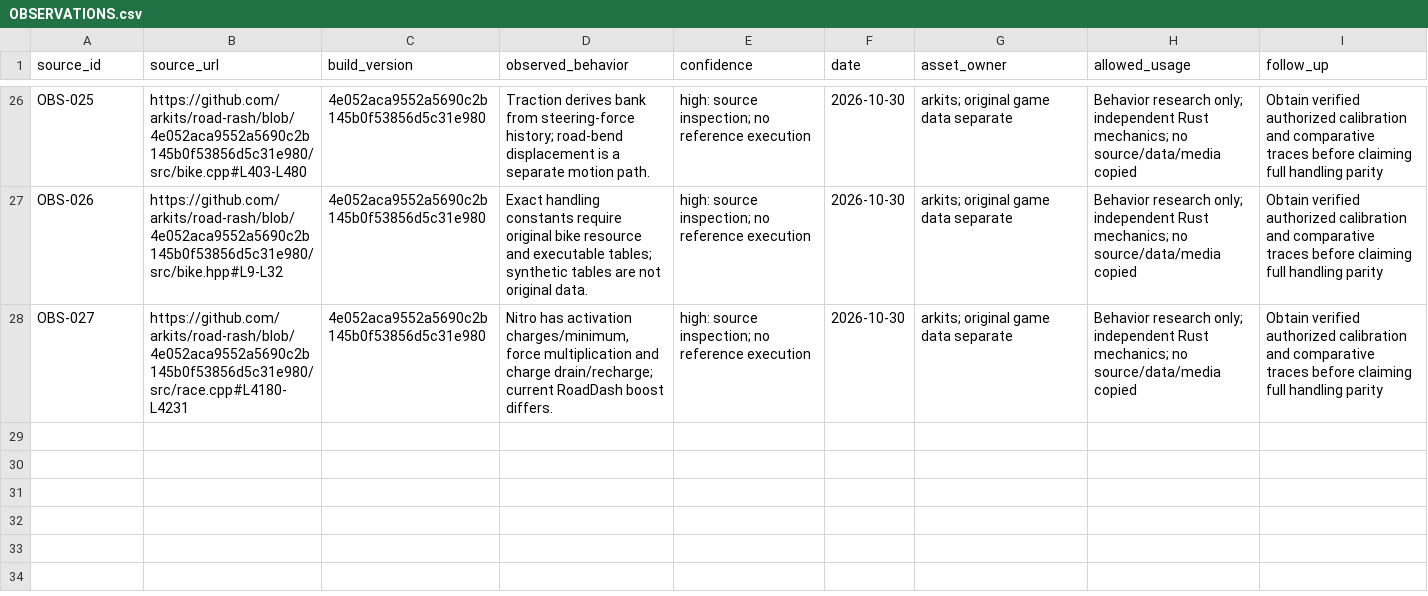
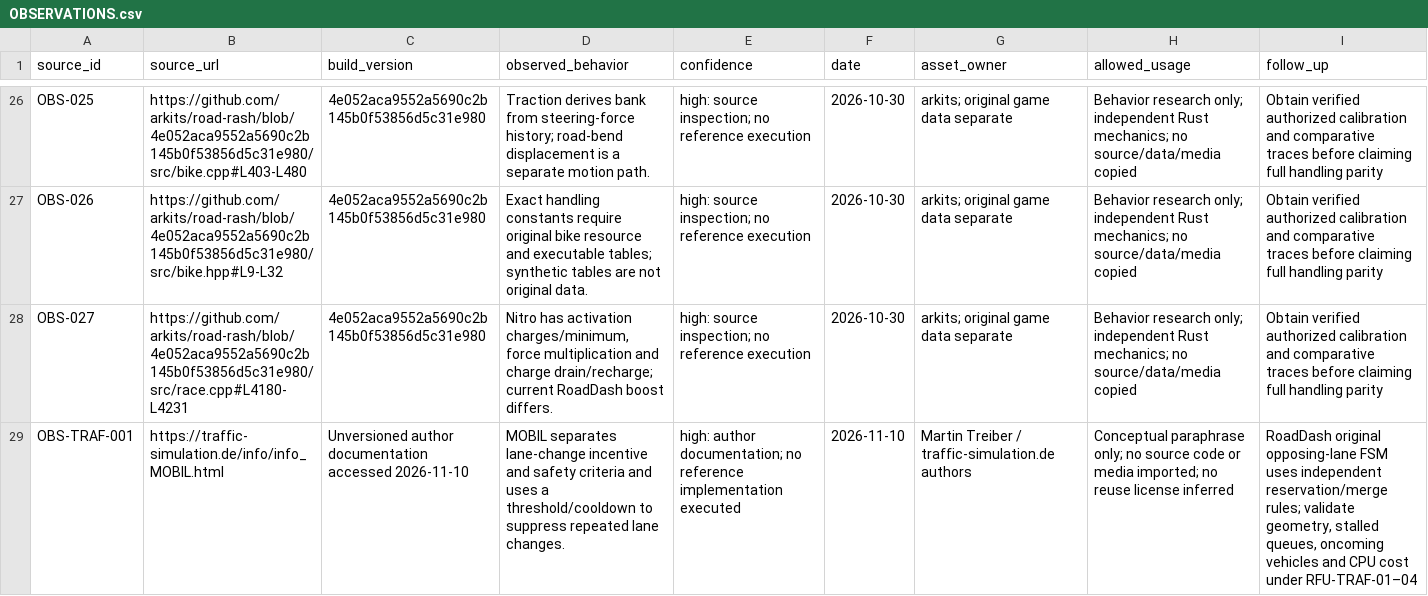
Before and after one commit to ImadMashhood/RoadDash, a CSV file: docs/research/OBSERVATIONS.csv, drawn as a sheet; only a part is shown, gaps mark what is left out; the diff names each change by its address in the sheet, - before the commit and + after, or states it on an @@ line.

Commit message:
feat(traffic): add committed civilian overtaking

```diff
--- a/docs/research/OBSERVATIONS.csv
+++ b/docs/research/OBSERVATIONS.csv
+row 29: OBS-TRAF-001 | https://traffic-simulation.de/info/info_MOBIL.html | Unversioned author documentation accessed 2026-11-10 | MOBIL separates lane-change incentive and safety criteria and uses a threshold/cooldown to suppress repeated lane changes. | high: author documentation; no reference implementation executed | 2026-11-10 | Martin Treiber / traffic-simulation.de authors | Conceptual paraphrase only; no source code or media imported; no reuse license inferred | RoadDash original opposing-lane FSM uses independent reservation/merge rules; validate geometry, stalled queues, oncoming vehicles and CPU cost under RFU-TRAF-01–04
```
Also changed, not shown: 29 other files.
